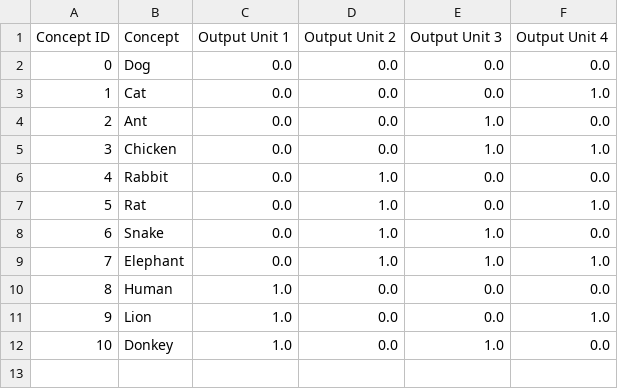
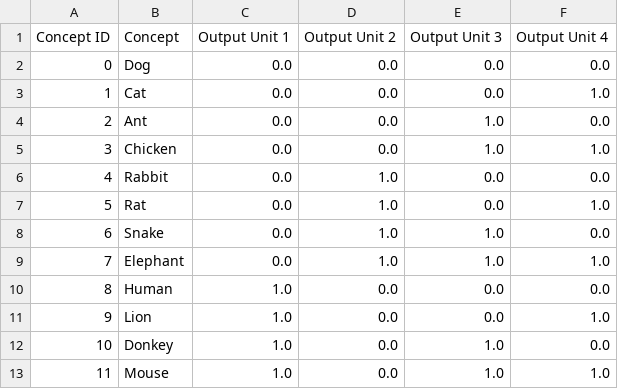
Before and after one commit to AlexWilton/20Q-against-AI, a CSV file: conceptOutputTable.csv, drawn as a sheet; the diff names each change by its address in the sheet, - before the commit and + after, or states it on an @@ line.

```diff
--- a/conceptOutputTable.csv
+++ b/conceptOutputTable.csv
+row 13: 11 | Mouse | 1.0 | 0.0 | 1.0 | 1.0
```
Also changed, not shown: 4 other files.
